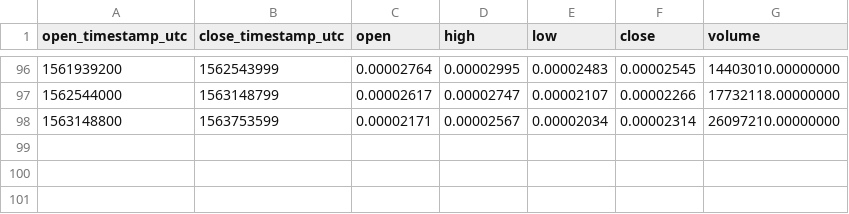
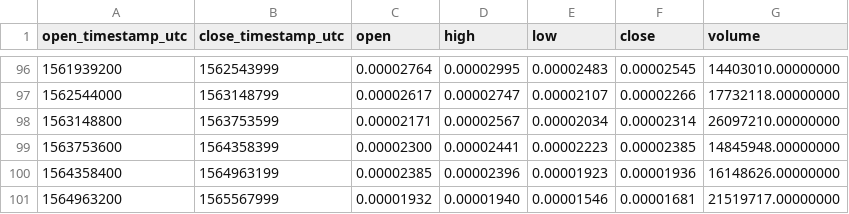
Before and after one commit to cryptobigbro/binance-ZRXBTC, a CSV file: binance-ZRXBTC-1w.csv, drawn as a sheet; only a part is shown, gaps mark what is left out.

```diff
--- a/binance-ZRXBTC-1w.csv
+++ b/binance-ZRXBTC-1w.csv
@@ -98 +98,4 @@ open_timestamp_utc,close_timestamp_utc,open,high,low,close,volume
 1563148800,1563753599,0.00002171,0.00002567,0.00002034,0.00002314,26097210.00000000
+1563753600,1564358399,0.00002300,0.00002441,0.00002223,0.00002385,14845948.00000000
+1564358400,1564963199,0.00002385,0.00002396,0.00001923,0.00001936,16148626.00000000
+1564963200,1565567999,0.00001932,0.00001940,0.00001546,0.00001681,21519717.00000000
```
Also changed, not shown: binance-ZRXBTC-1M.csv, binance-ZRXBTC-1d.csv, 1 other file.
